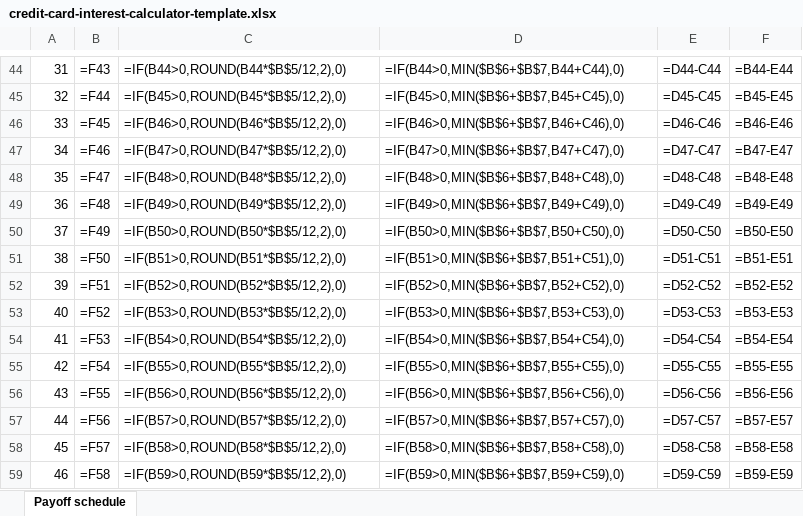
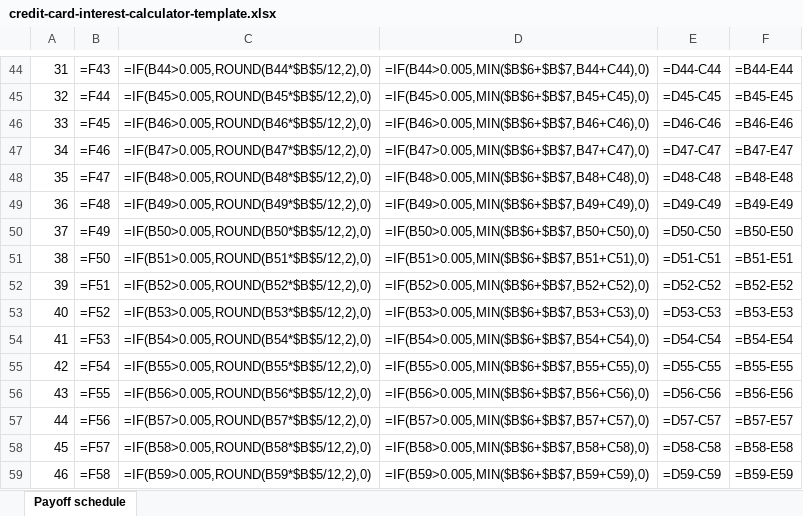
Before and after one commit to 6977980-hash/calcmycard, an Excel workbook: theme/calcmycard/assets/downloads/credit-card-interest-calculator-template.xlsx, sheet Payoff schedule, drawn as a sheet; only a part is shown, gaps mark what is left out; values as stored, in another font and other column widths than the file's, no borders; formulas are shown in place of their values; the diff covers the shown part only; the diff names each change by its address in the sheet, - before the commit and + after, or states it on an @@ line.

```diff
--- a/theme/calcmycard/assets/downloads/credit-card-interest-calculator-template.xlsx (sheet Payoff schedule)
+++ b/theme/calcmycard/assets/downloads/credit-card-interest-calculator-template.xlsx (sheet Payoff schedule)
-C44: =IF(B44>0,ROUND(B44*$B$5/12,2),0)
+C44: =IF(B44>0.005,ROUND(B44*$B$5/12,2),0)
-D44: =IF(B44>0,MIN($B$6+$B$7,B44+C44),0)
+D44: =IF(B44>0.005,MIN($B$6+$B$7,B44+C44),0)
-C45: =IF(B45>0,ROUND(B45*$B$5/12,2),0)
+C45: =IF(B45>0.005,ROUND(B45*$B$5/12,2),0)
-D45: =IF(B45>0,MIN($B$6+$B$7,B45+C45),0)
+D45: =IF(B45>0.005,MIN($B$6+$B$7,B45+C45),0)
-C46: =IF(B46>0,ROUND(B46*$B$5/12,2),0)
+C46: =IF(B46>0.005,ROUND(B46*$B$5/12,2),0)
-D46: =IF(B46>0,MIN($B$6+$B$7,B46+C46),0)
+D46: =IF(B46>0.005,MIN($B$6+$B$7,B46+C46),0)
-C47: =IF(B47>0,ROUND(B47*$B$5/12,2),0)
+C47: =IF(B47>0.005,ROUND(B47*$B$5/12,2),0)
-D47: =IF(B47>0,MIN($B$6+$B$7,B47+C47),0)
+D47: =IF(B47>0.005,MIN($B$6+$B$7,B47+C47),0)
-C48: =IF(B48>0,ROUND(B48*$B$5/12,2),0)
+C48: =IF(B48>0.005,ROUND(B48*$B$5/12,2),0)
-D48: =IF(B48>0,MIN($B$6+$B$7,B48+C48),0)
+D48: =IF(B48>0.005,MIN($B$6+$B$7,B48+C48),0)
-C49: =IF(B49>0,ROUND(B49*$B$5/12,2),0)
+C49: =IF(B49>0.005,ROUND(B49*$B$5/12,2),0)
-D49: =IF(B49>0,MIN($B$6+$B$7,B49+C49),0)
+D49: =IF(B49>0.005,MIN($B$6+$B$7,B49+C49),0)
-C50: =IF(B50>0,ROUND(B50*$B$5/12,2),0)
+C50: =IF(B50>0.005,ROUND(B50*$B$5/12,2),0)
-D50: =IF(B50>0,MIN($B$6+$B$7,B50+C50),0)
+D50: =IF(B50>0.005,MIN($B$6+$B$7,B50+C50),0)
-C51: =IF(B51>0,ROUND(B51*$B$5/12,2),0)
+C51: =IF(B51>0.005,ROUND(B51*$B$5/12,2),0)
-D51: =IF(B51>0,MIN($B$6+$B$7,B51+C51),0)
+D51: =IF(B51>0.005,MIN($B$6+$B$7,B51+C51),0)
-C52: =IF(B52>0,ROUND(B52*$B$5/12,2),0)
+C52: =IF(B52>0.005,ROUND(B52*$B$5/12,2),0)
-D52: =IF(B52>0,MIN($B$6+$B$7,B52+C52),0)
+D52: =IF(B52>0.005,MIN($B$6+$B$7,B52+C52),0)
-C53: =IF(B53>0,ROUND(B53*$B$5/12,2),0)
+C53: =IF(B53>0.005,ROUND(B53*$B$5/12,2),0)
-D53: =IF(B53>0,MIN($B$6+$B$7,B53+C53),0)
+D53: =IF(B53>0.005,MIN($B$6+$B$7,B53+C53),0)
-C54: =IF(B54>0,ROUND(B54*$B$5/12,2),0)
+C54: =IF(B54>0.005,ROUND(B54*$B$5/12,2),0)
-D54: =IF(B54>0,MIN($B$6+$B$7,B54+C54),0)
+D54: =IF(B54>0.005,MIN($B$6+$B$7,B54+C54),0)
-C55: =IF(B55>0,ROUND(B55*$B$5/12,2),0)
+C55: =IF(B55>0.005,ROUND(B55*$B$5/12,2),0)
-D55: =IF(B55>0,MIN($B$6+$B$7,B55+C55),0)
+D55: =IF(B55>0.005,MIN($B$6+$B$7,B55+C55),0)
-C56: =IF(B56>0,ROUND(B56*$B$5/12,2),0)
+C56: =IF(B56>0.005,ROUND(B56*$B$5/12,2),0)
-D56: =IF(B56>0,MIN($B$6+$B$7,B56+C56),0)
+D56: =IF(B56>0.005,MIN($B$6+$B$7,B56+C56),0)
-C57: =IF(B57>0,ROUND(B57*$B$5/12,2),0)
+C57: =IF(B57>0.005,ROUND(B57*$B$5/12,2),0)
-D57: =IF(B57>0,MIN($B$6+$B$7,B57+C57),0)
+D57: =IF(B57>0.005,MIN($B$6+$B$7,B57+C57),0)
-C58: =IF(B58>0,ROUND(B58*$B$5/12,2),0)
+C58: =IF(B58>0.005,ROUND(B58*$B$5/12,2),0)
-D58: =IF(B58>0,MIN($B$6+$B$7,B58+C58),0)
+D58: =IF(B58>0.005,MIN($B$6+$B$7,B58+C58),0)
-C59: =IF(B59>0,ROUND(B59*$B$5/12,2),0)
+C59: =IF(B59>0.005,ROUND(B59*$B$5/12,2),0)
-D59: =IF(B59>0,MIN($B$6+$B$7,B59+C59),0)
+D59: =IF(B59>0.005,MIN($B$6+$B$7,B59+C59),0)
```
Also changed, not shown: 1172 edited cells elsewhere in this sheet, 26 other files.
